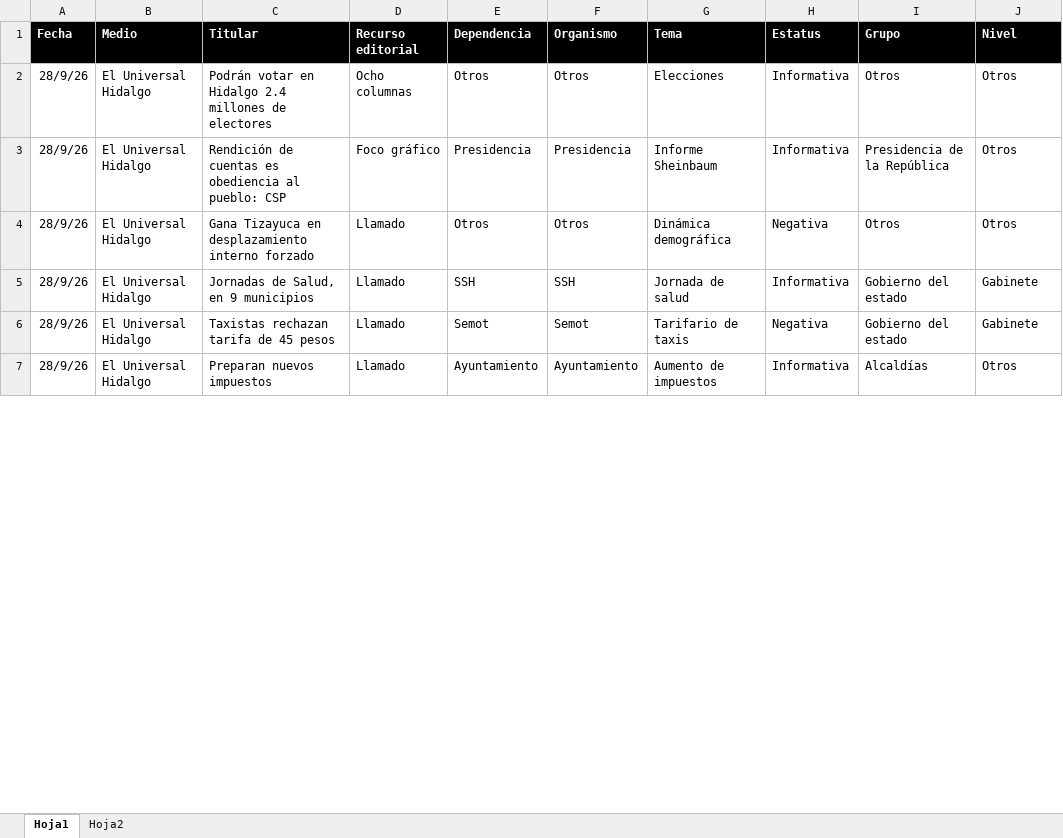
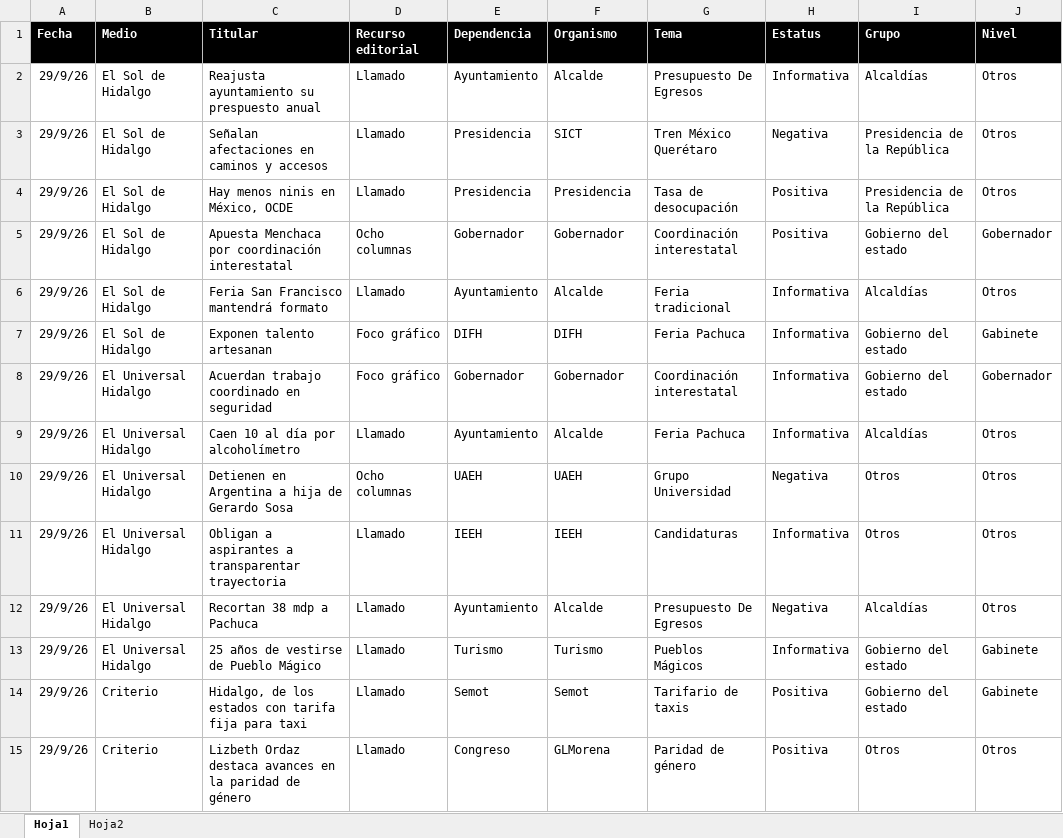
Before and after one commit to thelonious9/Reporteportadas, an Excel workbook: MuestraPortadas.xlsx, sheet Hoja1, drawn as a sheet; only a part is shown; values as stored, in another font and other column widths than the file's, no borders; table styles not drawn; removed rows and columns are numbered as before the commit, all else as after; the diff covers the shown part only; the diff names each change by its address in the sheet, - before the commit and + after, or states it on an @@ line.

Commit message:
Reporte portadas

```diff
--- a/MuestraPortadas.xlsx (sheet Hoja1)
+++ b/MuestraPortadas.xlsx (sheet Hoja1)
-row 2: 28/9/26 | El Universal Hidalgo | Podrán votar en Hidalgo 2.4 millones de electores | Ocho columnas | Otros | Otros | Elecciones | Informativa | Otros | Otros
+row 2: 29/9/26 | El Sol de Hidalgo | Reajusta ayuntamiento su prespuesto anual | Llamado | Ayuntamiento | Alcalde | Presupuesto De Egresos | Informativa | Alcaldías | Otros
+row 3: 29/9/26 | El Sol de Hidalgo | Señalan afectaciones en caminos y accesos | Llamado | Presidencia | SICT | Tren México Querétaro | Negativa | Presidencia de la República | Otros
-A4 (Fecha): 28/9/26
+A4 (Fecha): 29/9/26
-B4 (Medio): El Universal Hidalgo
+B4 (Medio): El Sol de Hidalgo
-C4 (Titular): Rendición de cuentas es obediencia al pueblo: CSP
+C4 (Titular): Hay menos ninis en México, OCDE
-D4 (Recurso editorial): Foco gráfico
+D4 (Recurso editorial): Llamado
-G4 (Tema): Informe Sheinbaum
+G4 (Tema): Tasa de desocupación
-H4 (Estatus): Informativa
+H4 (Estatus): Positiva
+row 5: 29/9/26 | El Sol de Hidalgo | Apuesta Menchaca por coordinación interestatal | Ocho columnas | Gobernador | Gobernador | Coordinación interestatal | Positiva | Gobierno del estado | Gobernador
+row 6: 29/9/26 | El Sol de Hidalgo | Feria San Francisco mantendrá formato | Llamado | Ayuntamiento | Alcalde | Feria tradicional | Informativa | Alcaldías | Otros
+row 7: 29/9/26 | El Sol de Hidalgo | Exponen talento artesanan | Foco gráfico | DIFH | DIFH | Feria Pachuca | Informativa | Gobierno del estado | Gabinete
+row 8: 29/9/26 | El Universal Hidalgo | Acuerdan trabajo coordinado en seguridad | Foco gráfico | Gobernador | Gobernador | Coordinación interestatal | Informativa | Gobierno del estado | Gobernador
+row 9: 29/9/26 | El Universal Hidalgo | Caen 10 al día por alcoholímetro | Llamado | Ayuntamiento | Alcalde | Feria Pachuca | Informativa | Alcaldías | Otros
-A10 (Fecha): 28/9/26
+A10 (Fecha): 29/9/26
-C10 (Titular): Gana Tizayuca en desplazamiento interno forzado
+C10 (Titular): Detienen en Argentina a hija de Gerardo Sosa
-D10 (Recurso editorial): Llamado
+D10 (Recurso editorial): Ocho columnas
-E10 (Dependencia): Otros
+E10 (Dependencia): UAEH
-F10 (Organismo): Otros
+F10 (Organismo): UAEH
-G10 (Tema): Dinámica demográfica
+G10 (Tema): Grupo Universidad
+row 11: 29/9/26 | El Universal Hidalgo | Obligan a aspirantes a transparentar trayectoria | Llamado | IEEH | IEEH | Candidaturas | Informativa | Otros | Otros
+row 12: 29/9/26 | El Universal Hidalgo | Recortan 38 mdp a Pachuca | Llamado | Ayuntamiento | Alcalde | Presupuesto De Egresos | Negativa | Alcaldías | Otros
-A13:A14 (Fecha): 28/9/26
+A13:A14 (Fecha): 29/9/26
-C13 (Titular): Jornadas de Salud, en 9 municipios
+C13 (Titular): 25 años de vestirse de Pueblo Mágico
-E13 (Dependencia): SSH
+E13 (Dependencia): Turismo
-F13 (Organismo): SSH
+F13 (Organismo): Turismo
-G13 (Tema): Jornada de salud
+G13 (Tema): Pueblos Mágicos
-B14 (Medio): El Universal Hidalgo
+B14 (Medio): Criterio
-C14 (Titular): Taxistas rechazan tarifa de 45 pesos
+C14 (Titular): Hidalgo, de los estados con tarifa fija para taxi
-H14 (Estatus): Negativa
+H14 (Estatus): Positiva
-row 7: 28/9/26 | El Universal Hidalgo | Preparan nuevos impuestos | Llamado | Ayuntamiento | Ayuntamiento | Aumento de impuestos | Informativa | Alcaldías | Otros
+row 15: 29/9/26 | Criterio | Lizbeth Ordaz destaca avances en la paridad de género | Llamado | Congreso | GLMorena | Paridad de género | Positiva | Otros | Otros
```
Also changed, not shown: 25 added rows, 28 removed rows and 94 edited cells elsewhere in this sheet, 1 other file.
